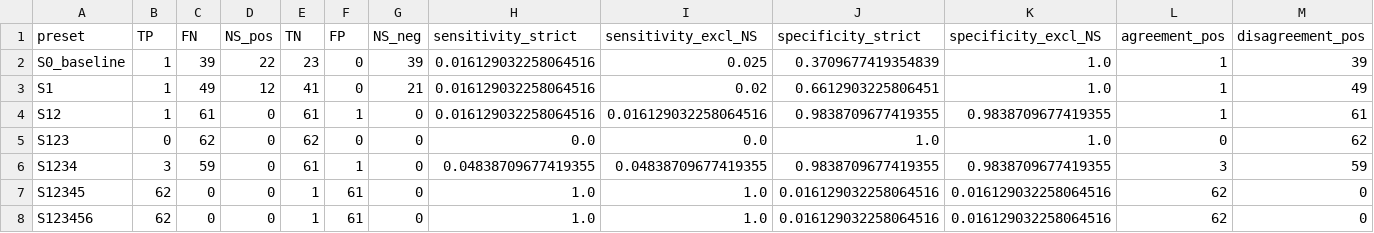
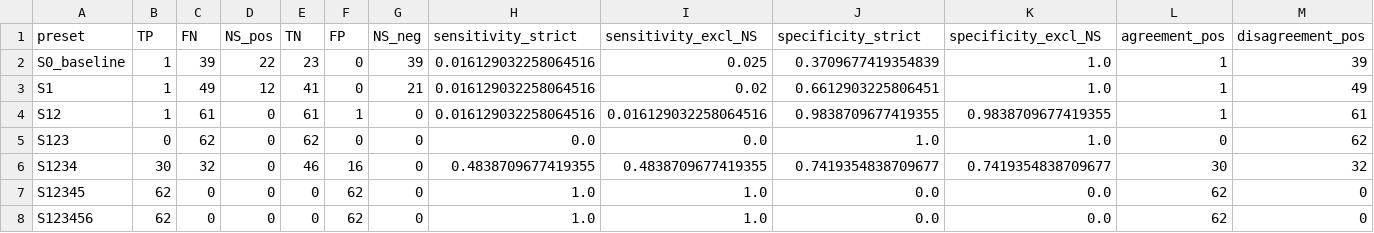
Before and after one commit to muqeemmm/BTReport, a CSV file: results/v2_ladder.csv, drawn as a sheet; only a part is shown; the diff names each change by its address in the sheet, - before the commit and + after, or states it on an @@ line.

```diff
--- a/results/v2_ladder.csv
+++ b/results/v2_ladder.csv
-B6 (TP): 3
+B6 (TP): 30
-C6 (FN): 59
+C6 (FN): 32
-E6 (TN): 61
+E6 (TN): 46
-F6 (FP): 1
+F6 (FP): 16
-H6 (sensitivity_strict): 0.04838709677419355
+H6 (sensitivity_strict): 0.4838709677419355
-I6 (sensitivity_excl_NS): 0.04838709677419355
+I6 (sensitivity_excl_NS): 0.4838709677419355
-J6 (specificity_strict): 0.9838709677419355
+J6 (specificity_strict): 0.7419354838709677
-K6 (specificity_excl_NS): 0.9838709677419355
+K6 (specificity_excl_NS): 0.7419354838709677
-L6 (agreement_pos): 3
+L6 (agreement_pos): 30
-M6 (disagreement_pos): 59
+M6 (disagreement_pos): 32
-E7:E8 (TN): 1
+E7:E8 (TN): 0
-F7:F8 (FP): 61
+F7:F8 (FP): 62
-J7:J8 (specificity_strict): 0.016129032258064516
+J7:J8 (specificity_strict): 0.0
-K7:K8 (specificity_excl_NS): 0.016129032258064516
+K7:K8 (specificity_excl_NS): 0.0
```
Also changed, not shown: results/v2_ladder_per_subject.csv.
